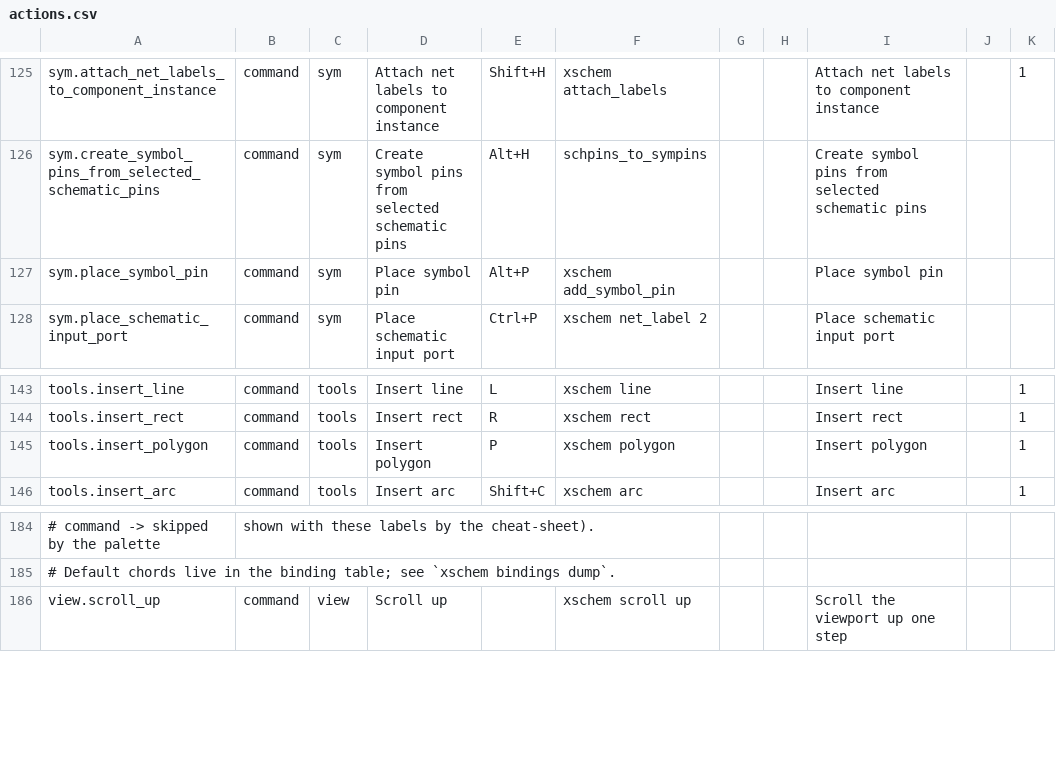
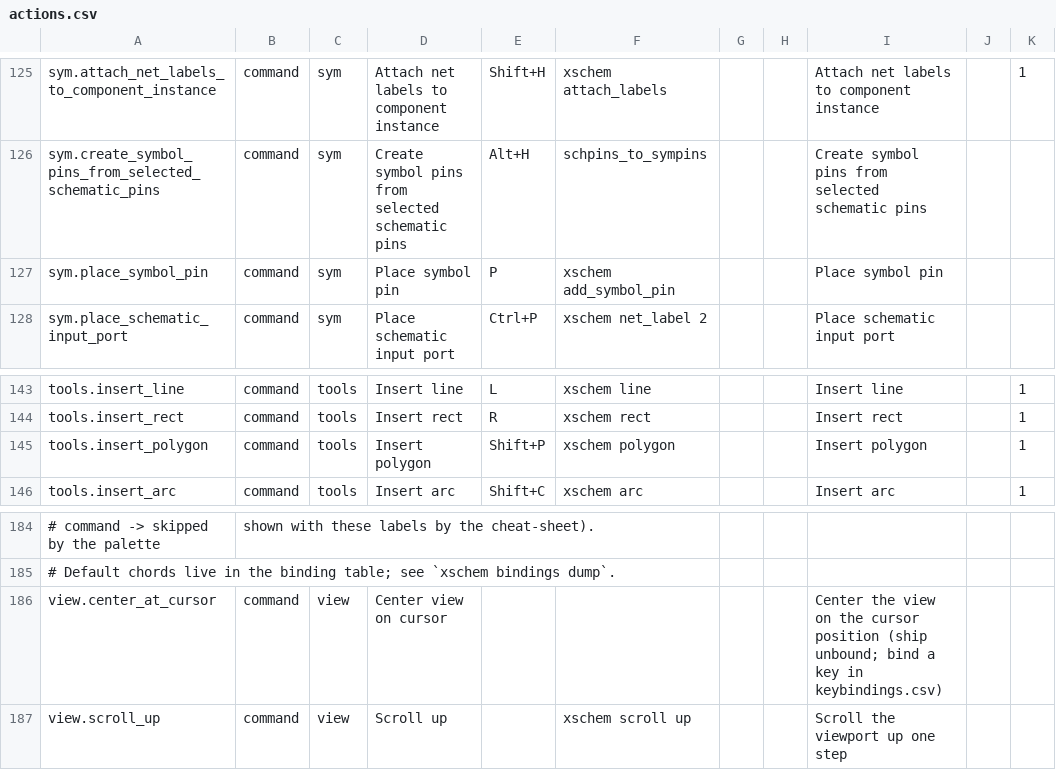
Before and after one commit to ananthchellappa/xschem-claude, a CSV file: src/actions.csv, drawn as a sheet; only a part is shown, gaps mark what is left out; the diff names each change by its address in the sheet, - before the commit and + after, or states it on an @@ line.

```diff
--- a/src/actions.csv
+++ b/src/actions.csv
-E127: Alt+P
+E127: P
-E145: P
+E145: Shift+P
+row 186: view.center_at_cursor | command | view | Center view on cursor |  |  |  |  | Center the view on the cursor position (ship unbound; bind a key in keybindings.csv)
```
Also changed, not shown: src/keybindings.csv, 2 other files.
